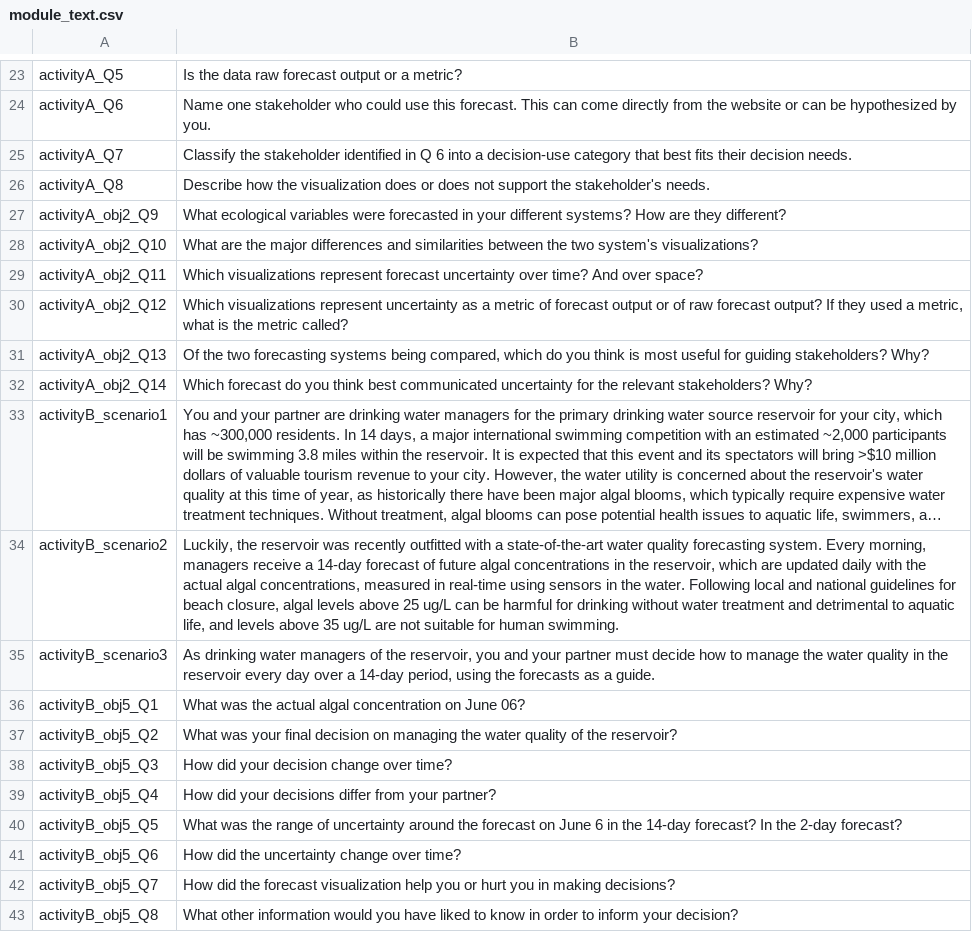
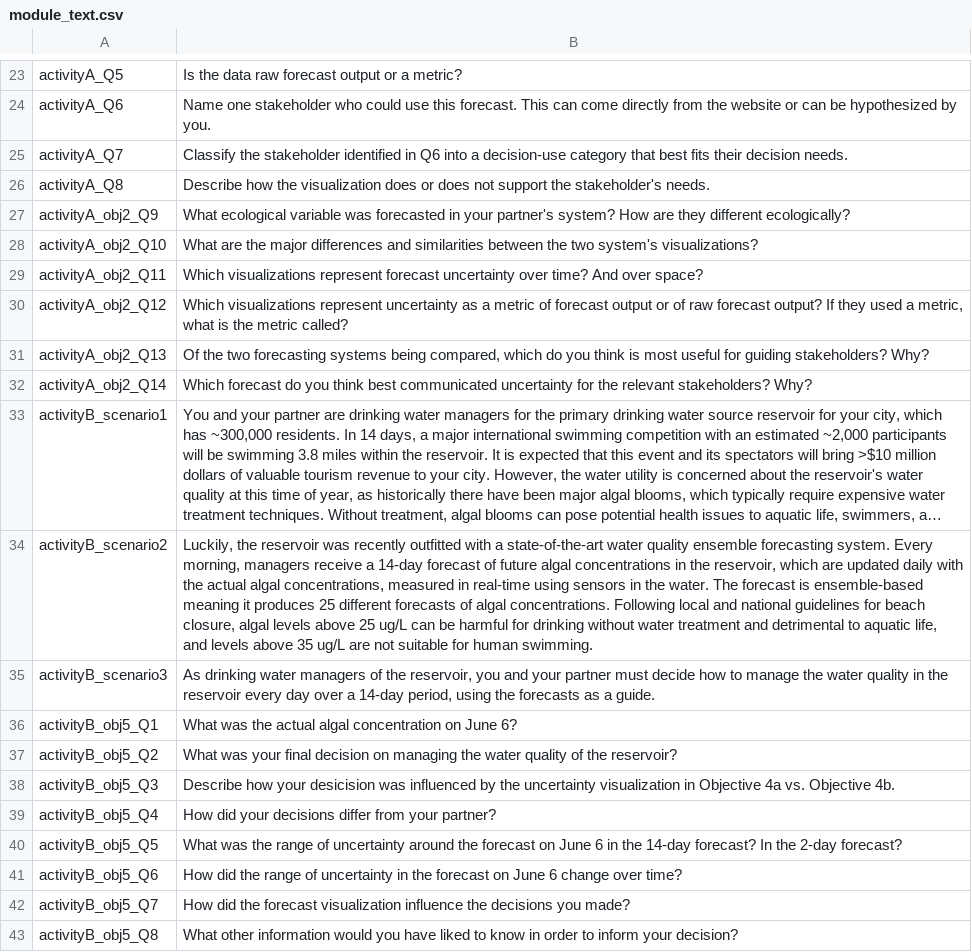
Before and after one commit to MacrosystemsEDDIE/module8, a CSV file: data/module_text.csv, drawn as a sheet; only a part is shown, gaps mark what is left out; long unchanged cells end in …; the diff names each change by its address in the sheet, - before the commit and + after, or states it on an @@ line.

Commit message:
updated text

```diff
--- a/data/module_text.csv
+++ b/data/module_text.csv
-B25: …identified in Q 6 into a…
+B25: …identified in Q6 into a…
-B27: What ecological variables were forecasted in your different systems? How are they different?
+B27: What ecological variable was forecasted in your partner's system? How are they different ecologically?
-B34: …water quality forecasting system. Every morning, managers receive a 14-day forecast of future algal concentrations in the reservoir, which are updated daily with the actual algal concentrations, measured in real-time using sensors in the water. Following local…
+B34: …water quality ensemble forecasting system. Every morning, managers receive a 14-day forecast of future algal concentrations in the reservoir, which are updated daily with the actual algal concentrations, measured in real-time using sensors in the water. The forecast is ensemble-based meaning it produces 25 different forecasts of algal concentrations. Following local…
-B36: …on June 06?
+B36: …on June 6?
-B38: How did your decision change over time?
+B38: Describe how your desicision was influenced by the uncertainty visualization in Objective 4a vs. Objective 4b.
-B41: …did the uncertainty change over…
+B41: …did the range of uncertainty in the forecast on June 6 change over…
-B42: …forecast visualization help you or hurt you in making decisions?
+B42: …forecast visualization influence the decisions you made?
```
